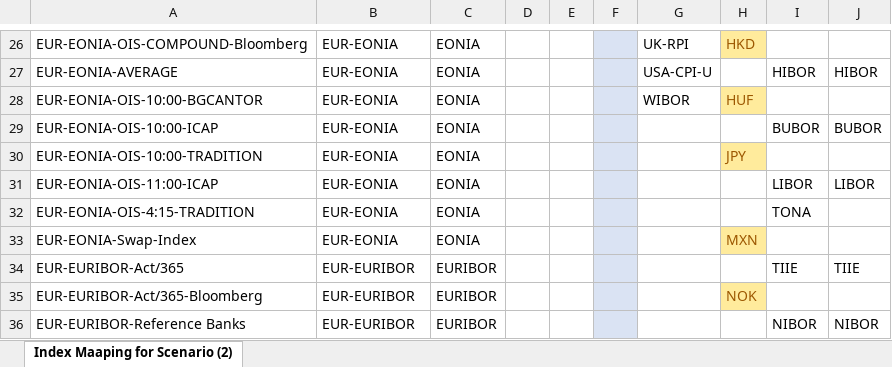
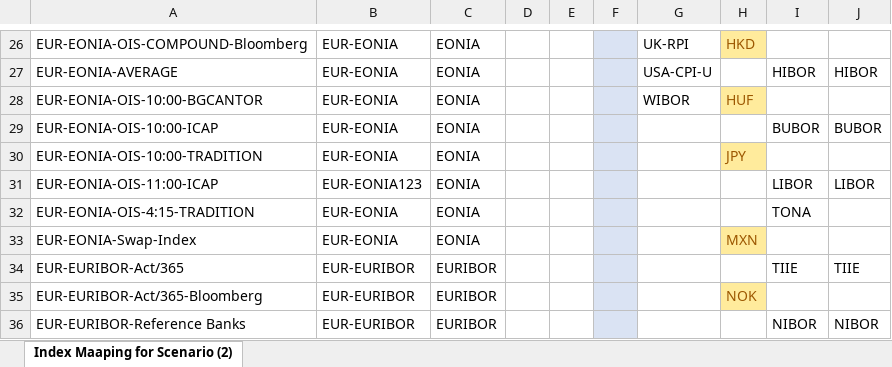
Before and after one commit to aranias/ProductTest, an Excel workbook: IndexMapping-1.xlsx, sheet Index Maaping for Scenario (2), drawn as a sheet; only a part is shown, gaps mark what is left out; values as stored, in another font and other column widths than the file's, no borders; the diff names each change by its address in the sheet, - before the commit and + after, or states it on an @@ line.

```diff
--- a/IndexMapping-1.xlsx (sheet Index Maaping for Scenario (2))
+++ b/IndexMapping-1.xlsx (sheet Index Maaping for Scenario (2))
-B31: EUR-EONIA
+B31: EUR-EONIA123
```
